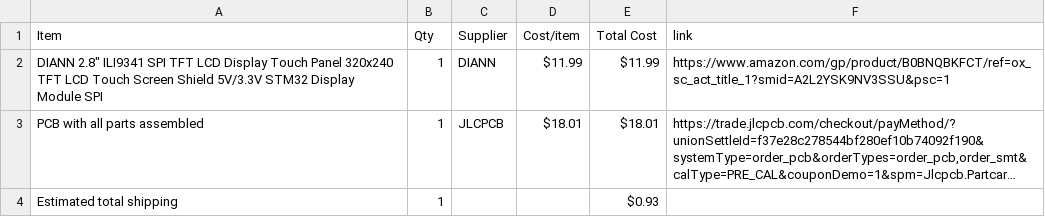
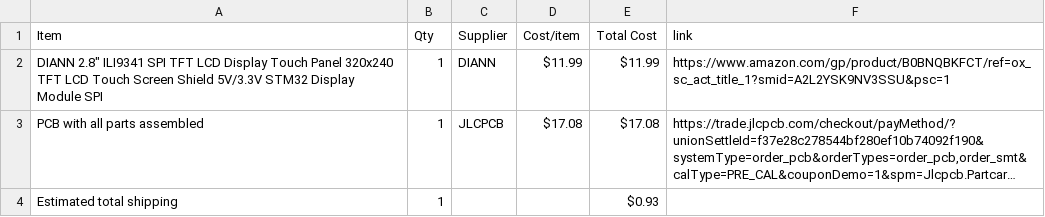
Before and after one commit to SushanthJav/ESP32-Touch-Soundboard, a CSV file: BOM.csv, drawn as a sheet; long unchanged cells end in …; the diff names each change by its address in the sheet, - before the commit and + after, or states it on an @@ line.

Commit message:
Sync Displays from Half Life

```diff
--- a/BOM.csv
+++ b/BOM.csv
-D3 (Cost/item): $18.01
+D3 (Cost/item): $17.08
-E3 (Total Cost): $18.01
+E3 (Total Cost): $17.08
```
